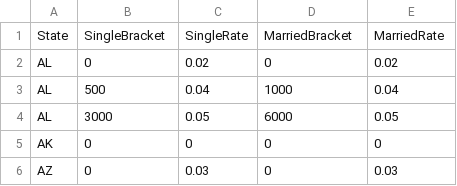
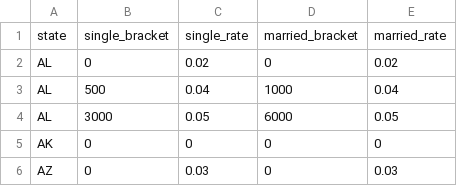
Before and after one commit to west757/PayLES, a CSV file: app/static/state_tax_rate_2025.csv, drawn as a sheet; only a part is shown; removed rows and columns are numbered as before the commit, all else as after; the diff names each change by its address in the sheet, - before the commit and + after, or states it on an @@ line.

Commit message:
Updated table spacers

```diff
--- a/app/static/state_tax_rate_2025.csv
+++ b/app/static/state_tax_rate_2025.csv
-row 1: State | SingleBracket | SingleRate | MarriedBracket | MarriedRate
+row 1: state | single_bracket | single_rate | married_bracket | married_rate
```
Also changed, not shown: 7 other files.
